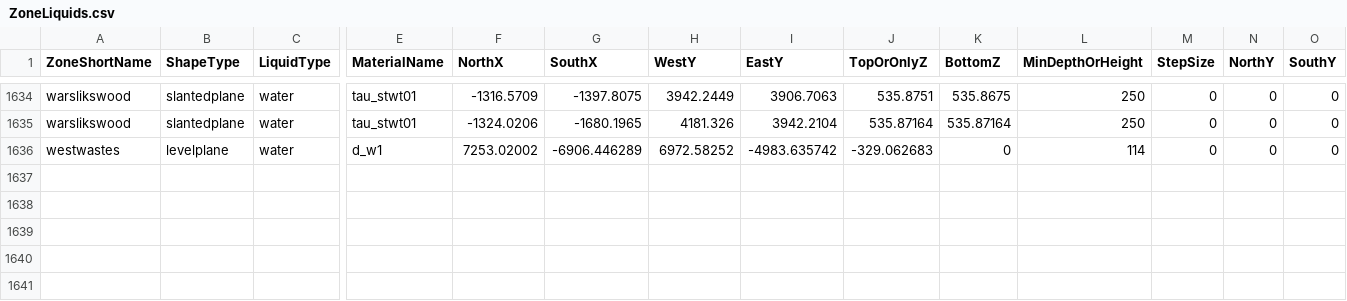
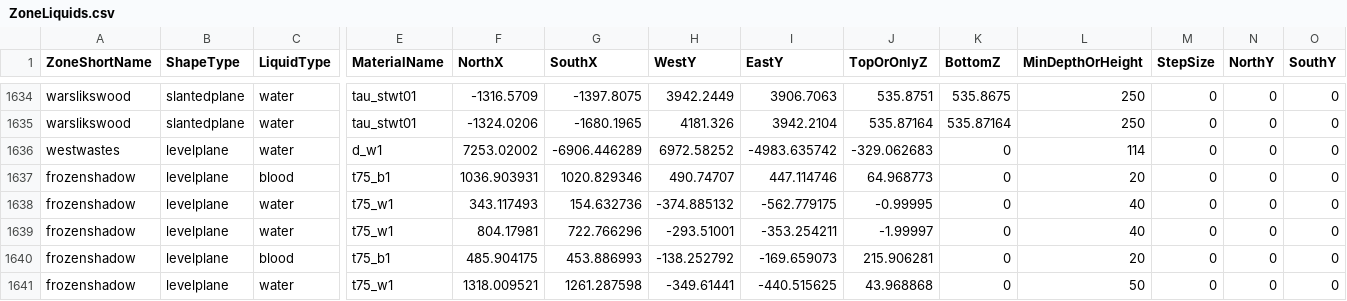
Before and after one commit to NathanHandley/EQWOWConverter, a CSV file: Assets/WorldData/ZoneLiquids.csv, drawn as a sheet; only a part is shown, gaps mark what is left out; rows hold the shown columns only; the diff names each change by its address in the sheet, - before the commit and + after, or states it on an @@ line.

Commit message:
Add liquid to Tower of Frozen Shadow

```diff
--- a/Assets/WorldData/ZoneLiquids.csv
+++ b/Assets/WorldData/ZoneLiquids.csv
+row 1637: frozenshadow | levelplane | blood | t75_b1 | 1036.903931 | 1020.829346 | 490.74707 | 447.114746 | 64.968773 | 0 | 20 | 0 | 0 | 0
+row 1638: frozenshadow | levelplane | water | t75_w1 | 343.117493 | 154.632736 | -374.885132 | -562.779175 | -0.99995 | 0 | 40 | 0 | 0 | 0
+row 1639: frozenshadow | levelplane | water | t75_w1 | 804.17981 | 722.766296 | -293.51001 | -353.254211 | -1.99997 | 0 | 40 | 0 | 0 | 0
+row 1640: frozenshadow | levelplane | blood | t75_b1 | 485.904175 | 453.886993 | -138.252792 | -169.659073 | 215.906281 | 0 | 20 | 0 | 0 | 0
+row 1641: frozenshadow | levelplane | water | t75_w1 | 1318.009521 | 1261.287598 | -349.61441 | -440.515625 | 43.968868 | 0 | 50 | 0 | 0 | 0
```
